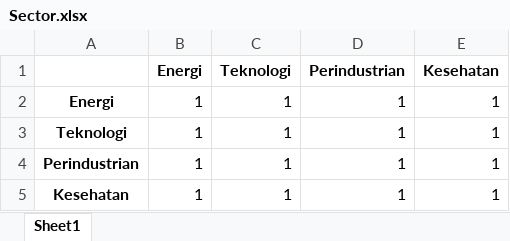
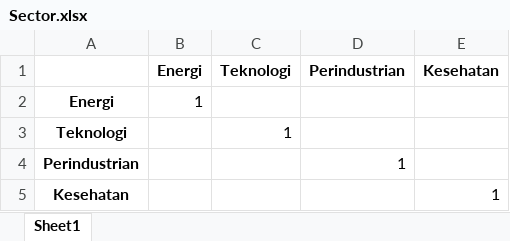
Before and after one commit to maulairfani/ahp-investment-decision, an Excel workbook: data/temps/Sector.xlsx, sheet Sheet1, drawn as a sheet; values as stored, in another font and other column widths than the file's, no borders; the diff names each change by its address in the sheet, - before the commit and + after, or states it on an @@ line.

```diff
--- a/data/temps/Sector.xlsx (sheet Sheet1)
+++ b/data/temps/Sector.xlsx (sheet Sheet1)
-C2 (Teknologi): 1
+C2 (Teknologi): (empty)
-D2:D3 (Perindustrian): 1
+D2:D3 (Perindustrian): (empty)
-E2:E4 (Kesehatan): 1
+E2:E4 (Kesehatan): (empty)
-B3:B5 (Energi): 1
+B3:B5 (Energi): (empty)
-C4:C5 (Teknologi): 1
+C4:C5 (Teknologi): (empty)
-D5 (Perindustrian): 1
+D5 (Perindustrian): (empty)
```
Also changed, not shown: data/result/Growth.xlsx, data/result/Level0.xlsx, 9 other files.
